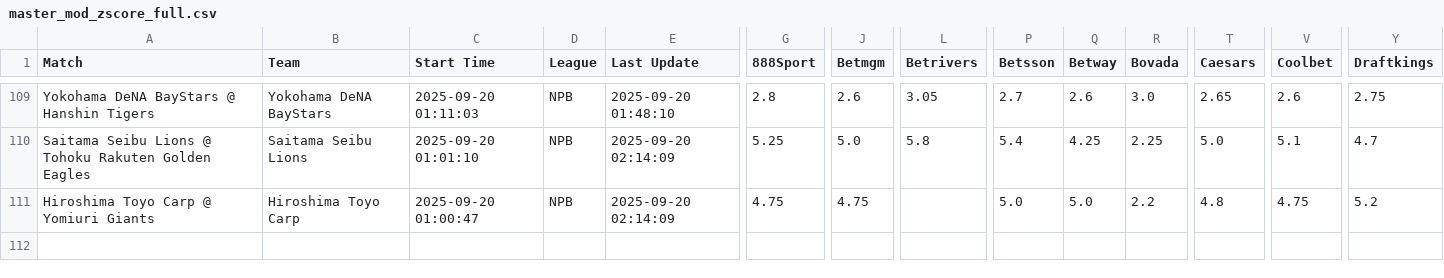
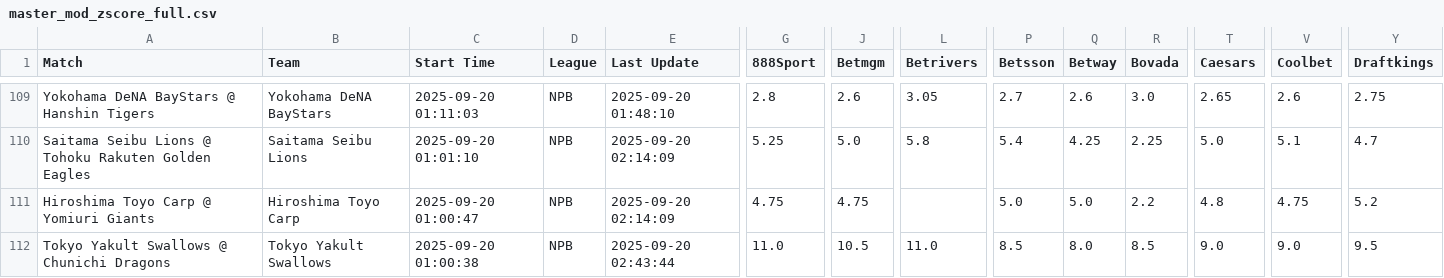
Before and after one commit to aqsmith02/paper-betting-tracker, a CSV file: data/master_mod_zscore_full.csv, drawn as a sheet; only a part is shown, gaps mark what is left out; rows hold the shown columns only; the diff names each change by its address in the sheet, - before the commit and + after, or states it on an @@ line.

```diff
--- a/data/master_mod_zscore_full.csv
+++ b/data/master_mod_zscore_full.csv
+row 112: Tokyo Yakult Swallows @ Chunichi Dragons | Tokyo Yakult Swallows | 2025-09-20 01:00:38 | NPB | 2025-09-20 02:43:44 | 11.0 | 10.5 | 11.0 | 8.5 | 8.0 | 8.5 | 9.0 | 9.0 | 9.5
```
Also changed, not shown: data/master_mod_zscore_bets.csv.
